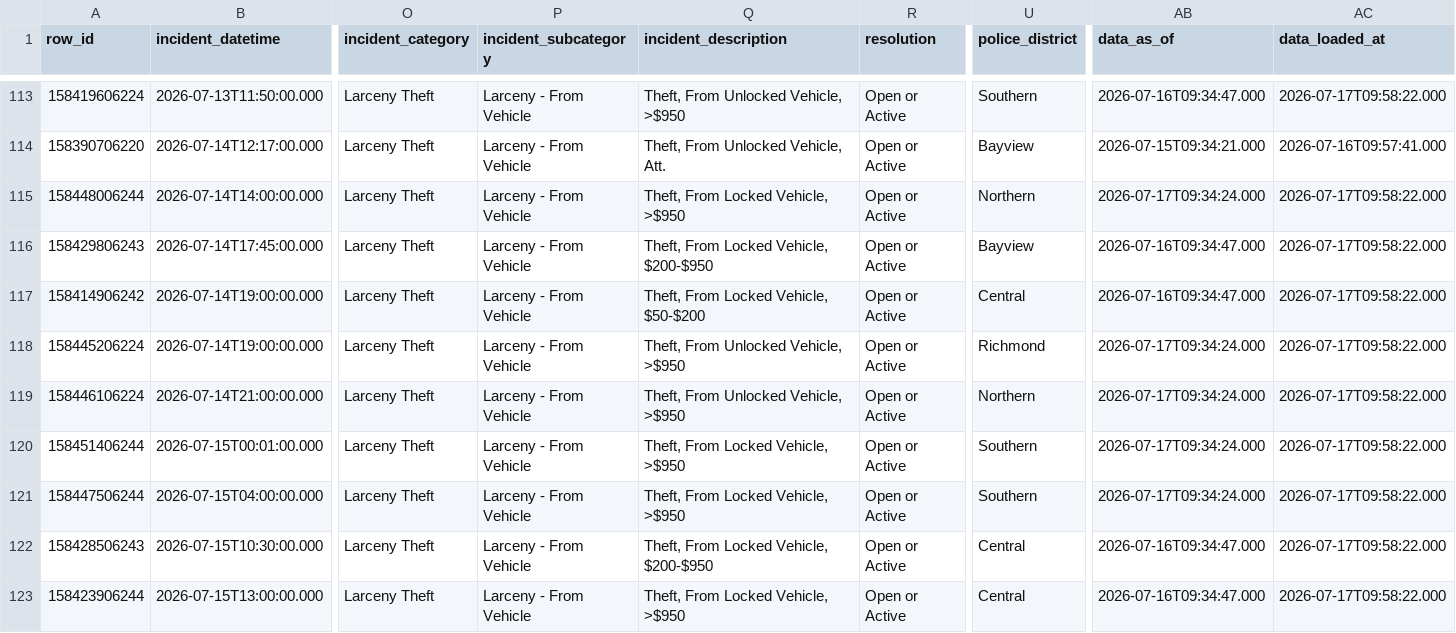
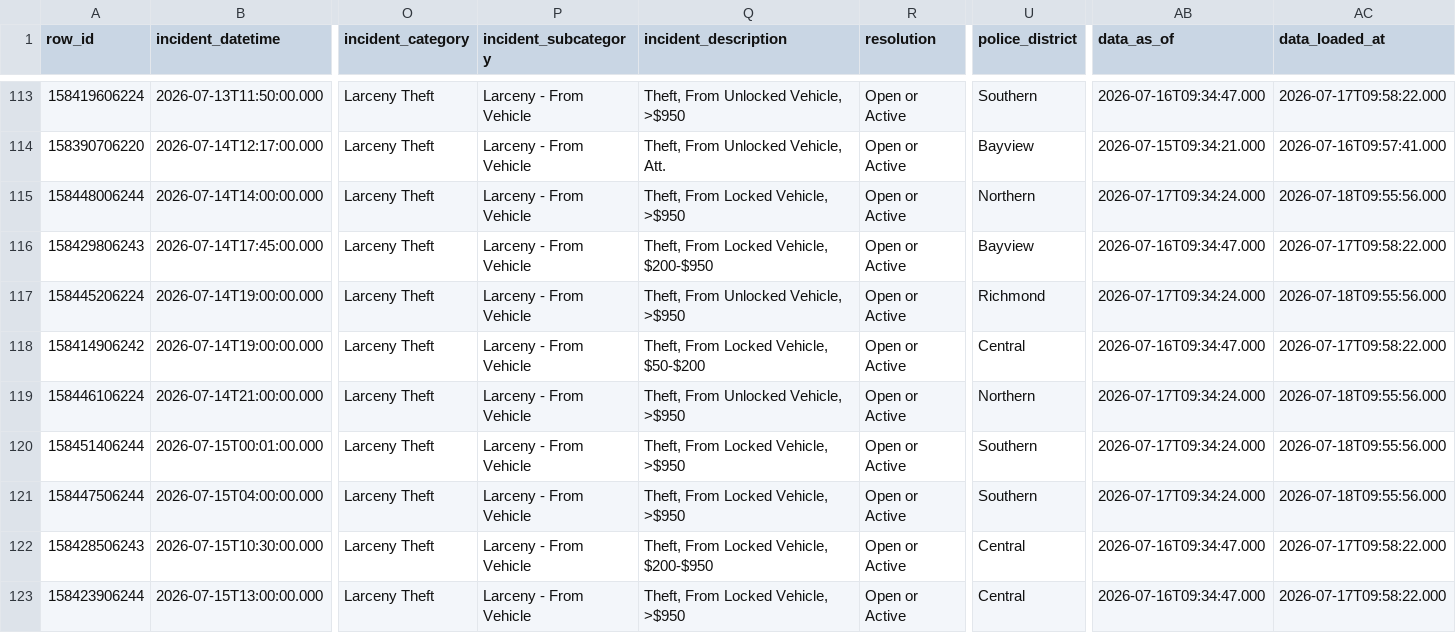
Before and after one commit to jefsal/smash-n-grab, a CSV file: current_month_data.csv, drawn as a sheet; only a part is shown, gaps mark what is left out; removed rows and columns are numbered as before the commit, all else as after; rows hold the shown columns only; the diff covers the shown part only; the diff names each change by its address in the sheet, - before the commit and + after, or states it on an @@ line.

```diff
--- a/current_month_data.csv
+++ b/current_month_data.csv
-AC115 (data_loaded_at): 2026-07-17T09:58:22.000
+AC115 (data_loaded_at): 2026-07-18T09:55:56.000
+row 117: 158445206224 | 2026-07-14T19:00:00.000 | Larceny Theft | Larceny - From Vehicle | Theft, From Unlocked Vehicle, >$950 | Open or Active | Richmond | 2026-07-17T09:34:24.000 | 2026-07-18T09:55:56.000
-row 118: 158445206224 | 2026-07-14T19:00:00.000 | Larceny Theft | Larceny - From Vehicle | Theft, From Unlocked Vehicle, >$950 | Open or Active | Richmond | 2026-07-17T09:34:24.000 | 2026-07-17T09:58:22.000
-AC119:AC121 (data_loaded_at): 2026-07-17T09:58:22.000
+AC119:AC121 (data_loaded_at): 2026-07-18T09:55:56.000
```
Also changed, not shown: 3 added rows, 5 moved rows and 2 edited cells elsewhere in this file, 1 other file.
